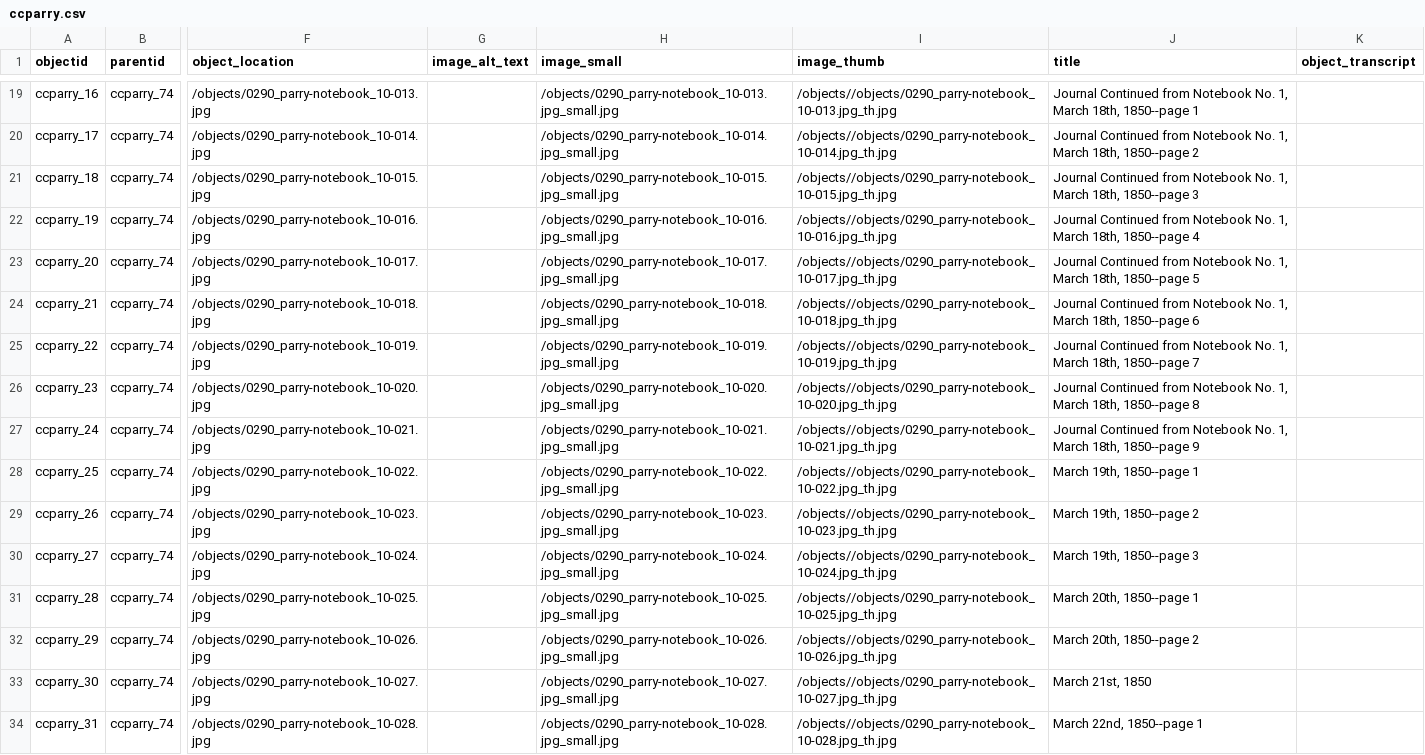
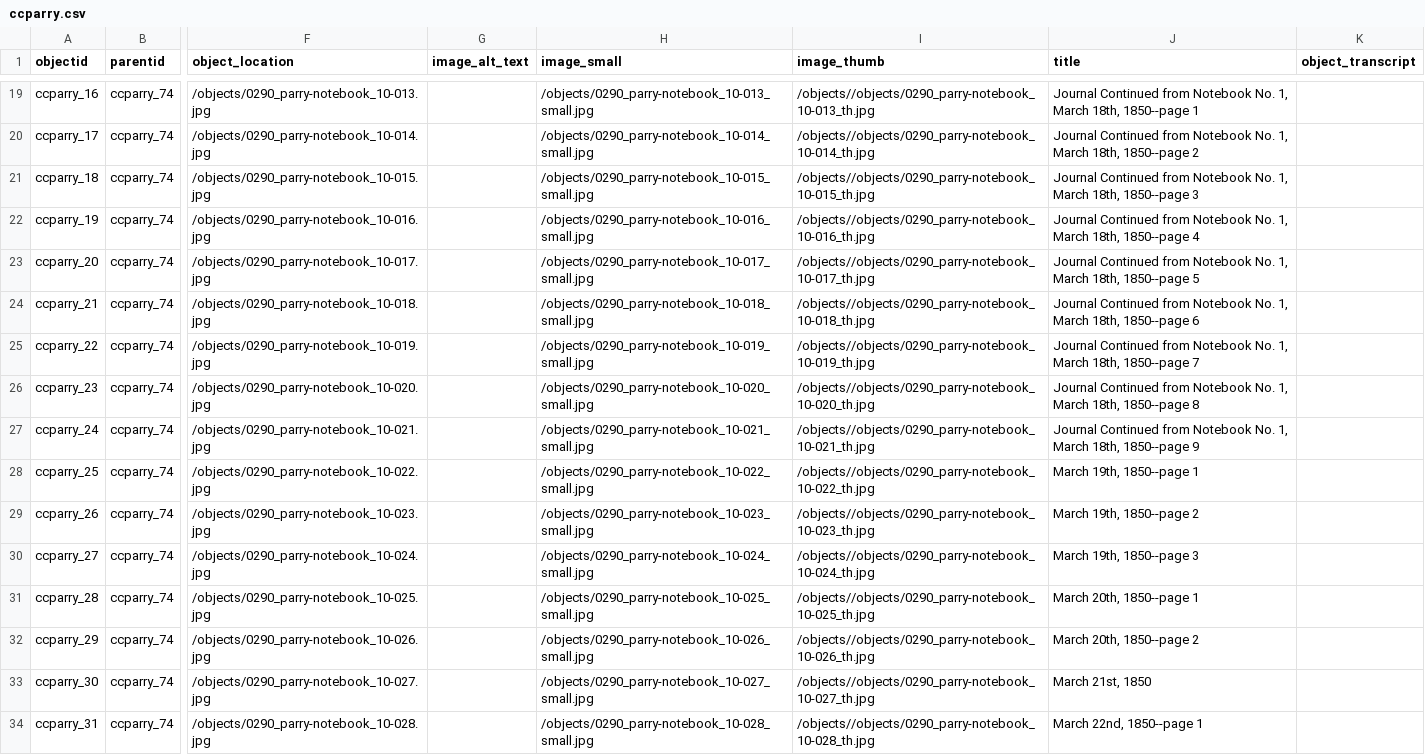
Before and after one commit to moxieBKjazzy/ccparry, a CSV file: _data/ccparry.csv, drawn as a sheet; only a part is shown, gaps mark what is left out; the diff covers the shown part only; the diff names each change by its address in the sheet, - before the commit and + after, or states it on an @@ line.

```diff
--- a/_data/ccparry.csv
+++ b/_data/ccparry.csv
-H19 (image_small): /objects/0290_parry-notebook_10-013.jpg_small.jpg
+H19 (image_small): /objects/0290_parry-notebook_10-013_small.jpg
-I19 (image_thumb): /objects//objects/0290_parry-notebook_10-013.jpg_th.jpg
+I19 (image_thumb): /objects//objects/0290_parry-notebook_10-013_th.jpg
-H20 (image_small): /objects/0290_parry-notebook_10-014.jpg_small.jpg
+H20 (image_small): /objects/0290_parry-notebook_10-014_small.jpg
-I20 (image_thumb): /objects//objects/0290_parry-notebook_10-014.jpg_th.jpg
+I20 (image_thumb): /objects//objects/0290_parry-notebook_10-014_th.jpg
-H21 (image_small): /objects/0290_parry-notebook_10-015.jpg_small.jpg
+H21 (image_small): /objects/0290_parry-notebook_10-015_small.jpg
-I21 (image_thumb): /objects//objects/0290_parry-notebook_10-015.jpg_th.jpg
+I21 (image_thumb): /objects//objects/0290_parry-notebook_10-015_th.jpg
-H22 (image_small): /objects/0290_parry-notebook_10-016.jpg_small.jpg
+H22 (image_small): /objects/0290_parry-notebook_10-016_small.jpg
-I22 (image_thumb): /objects//objects/0290_parry-notebook_10-016.jpg_th.jpg
+I22 (image_thumb): /objects//objects/0290_parry-notebook_10-016_th.jpg
-H23 (image_small): /objects/0290_parry-notebook_10-017.jpg_small.jpg
+H23 (image_small): /objects/0290_parry-notebook_10-017_small.jpg
-I23 (image_thumb): /objects//objects/0290_parry-notebook_10-017.jpg_th.jpg
+I23 (image_thumb): /objects//objects/0290_parry-notebook_10-017_th.jpg
-H24 (image_small): /objects/0290_parry-notebook_10-018.jpg_small.jpg
+H24 (image_small): /objects/0290_parry-notebook_10-018_small.jpg
-I24 (image_thumb): /objects//objects/0290_parry-notebook_10-018.jpg_th.jpg
+I24 (image_thumb): /objects//objects/0290_parry-notebook_10-018_th.jpg
-H25 (image_small): /objects/0290_parry-notebook_10-019.jpg_small.jpg
+H25 (image_small): /objects/0290_parry-notebook_10-019_small.jpg
-I25 (image_thumb): /objects//objects/0290_parry-notebook_10-019.jpg_th.jpg
+I25 (image_thumb): /objects//objects/0290_parry-notebook_10-019_th.jpg
-H26 (image_small): /objects/0290_parry-notebook_10-020.jpg_small.jpg
+H26 (image_small): /objects/0290_parry-notebook_10-020_small.jpg
-I26 (image_thumb): /objects//objects/0290_parry-notebook_10-020.jpg_th.jpg
+I26 (image_thumb): /objects//objects/0290_parry-notebook_10-020_th.jpg
-H27 (image_small): /objects/0290_parry-notebook_10-021.jpg_small.jpg
+H27 (image_small): /objects/0290_parry-notebook_10-021_small.jpg
-I27 (image_thumb): /objects//objects/0290_parry-notebook_10-021.jpg_th.jpg
+I27 (image_thumb): /objects//objects/0290_parry-notebook_10-021_th.jpg
-H28 (image_small): /objects/0290_parry-notebook_10-022.jpg_small.jpg
+H28 (image_small): /objects/0290_parry-notebook_10-022_small.jpg
-I28 (image_thumb): /objects//objects/0290_parry-notebook_10-022.jpg_th.jpg
+I28 (image_thumb): /objects//objects/0290_parry-notebook_10-022_th.jpg
-H29 (image_small): /objects/0290_parry-notebook_10-023.jpg_small.jpg
+H29 (image_small): /objects/0290_parry-notebook_10-023_small.jpg
-I29 (image_thumb): /objects//objects/0290_parry-notebook_10-023.jpg_th.jpg
+I29 (image_thumb): /objects//objects/0290_parry-notebook_10-023_th.jpg
-H30 (image_small): /objects/0290_parry-notebook_10-024.jpg_small.jpg
+H30 (image_small): /objects/0290_parry-notebook_10-024_small.jpg
-I30 (image_thumb): /objects//objects/0290_parry-notebook_10-024.jpg_th.jpg
+I30 (image_thumb): /objects//objects/0290_parry-notebook_10-024_th.jpg
-H31 (image_small): /objects/0290_parry-notebook_10-025.jpg_small.jpg
+H31 (image_small): /objects/0290_parry-notebook_10-025_small.jpg
-I31 (image_thumb): /objects//objects/0290_parry-notebook_10-025.jpg_th.jpg
+I31 (image_thumb): /objects//objects/0290_parry-notebook_10-025_th.jpg
-H32 (image_small): /objects/0290_parry-notebook_10-026.jpg_small.jpg
+H32 (image_small): /objects/0290_parry-notebook_10-026_small.jpg
-I32 (image_thumb): /objects//objects/0290_parry-notebook_10-026.jpg_th.jpg
+I32 (image_thumb): /objects//objects/0290_parry-notebook_10-026_th.jpg
-H33 (image_small): /objects/0290_parry-notebook_10-027.jpg_small.jpg
+H33 (image_small): /objects/0290_parry-notebook_10-027_small.jpg
-I33 (image_thumb): /objects//objects/0290_parry-notebook_10-027.jpg_th.jpg
+I33 (image_thumb): /objects//objects/0290_parry-notebook_10-027_th.jpg
-H34 (image_small): /objects/0290_parry-notebook_10-028.jpg_small.jpg
+H34 (image_small): /objects/0290_parry-notebook_10-028_small.jpg
-I34 (image_thumb): /objects//objects/0290_parry-notebook_10-028.jpg_th.jpg
+I34 (image_thumb): /objects//objects/0290_parry-notebook_10-028_th.jpg
```
Also changed, not shown: 116 edited cells elsewhere in this file.
